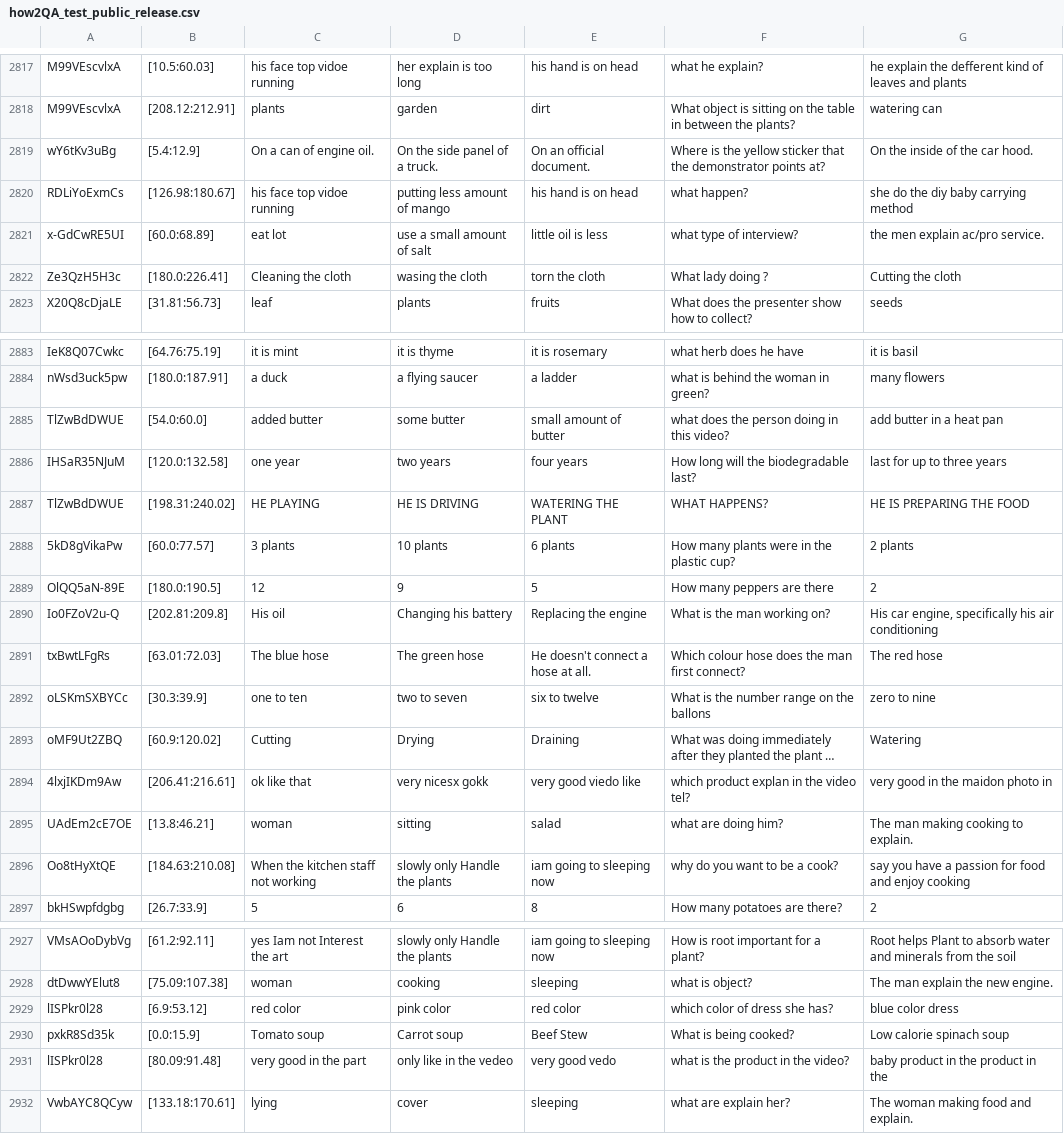
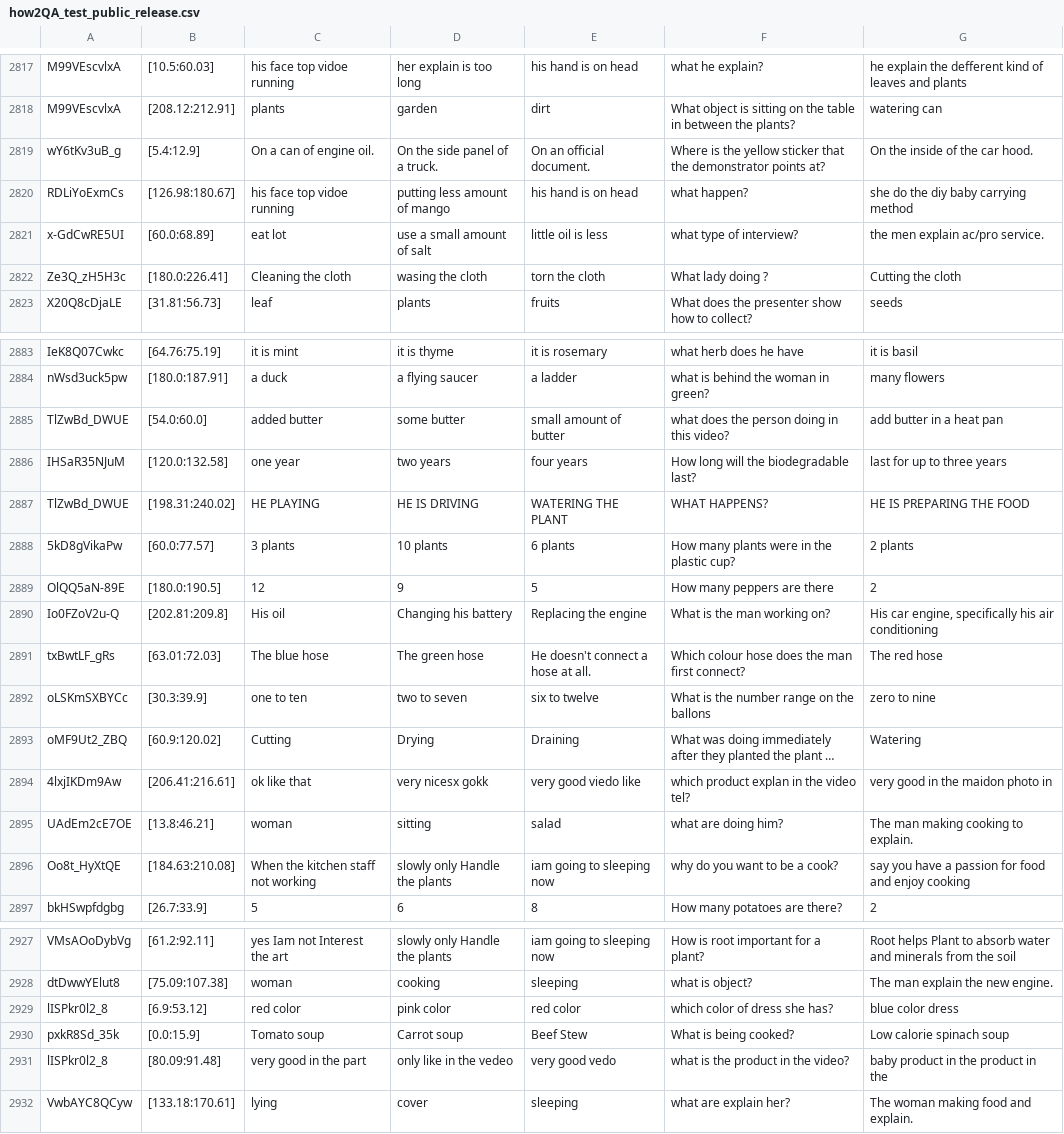
Before and after one commit to ych133/How2R-and-How2QA, a CSV file: how2QA/how2QA_test_public_release.csv, drawn as a sheet; only a part is shown, gaps mark what is left out; long unchanged cells end in …; the diff covers the shown part only; the diff names each change by its address in the sheet, - before the commit and + after, or states it on an @@ line.

```diff
--- a/how2QA/how2QA_test_public_release.csv
+++ b/how2QA/how2QA_test_public_release.csv
-A2819: wY6tKv3uBg
+A2819: wY6tKv3uB_g
-A2822: Ze3QzH5H3c
+A2822: Ze3Q_zH5H3c
-A2885: TlZwBdDWUE
+A2885: TlZwBd_DWUE
-A2887: TlZwBdDWUE
+A2887: TlZwBd_DWUE
-A2891: txBwtLFgRs
+A2891: txBwtLF_gRs
-A2893: oMF9Ut2ZBQ
+A2893: oMF9Ut2_ZBQ
-A2896: Oo8tHyXtQE
+A2896: Oo8t_HyXtQE
-A2929: lISPkr0l28
+A2929: lISPkr0l2_8
-A2930: pxkR8Sd35k
+A2930: pxkR8Sd_35k
-A2931: lISPkr0l28
+A2931: lISPkr0l2_8
```
Also changed, not shown: 4 edited cells elsewhere in this file, 2 other files.
